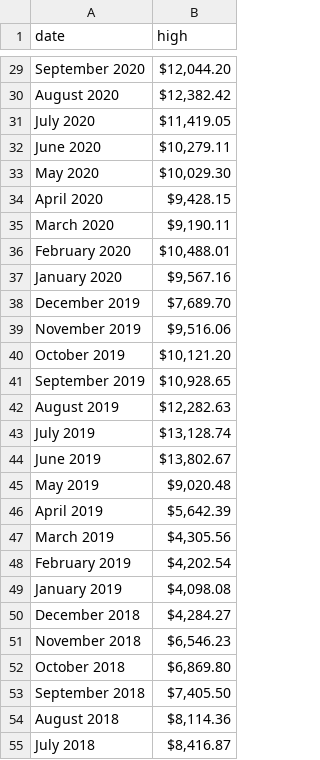
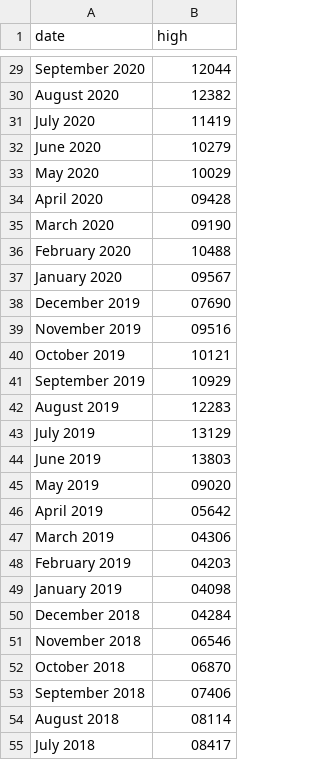
Before and after one commit to sh-dev-gh/Data, a CSV file: monthly_btc2010-2022-adjusted.csv, drawn as a sheet; only a part is shown, gaps mark what is left out; the diff covers the shown part only; the diff names each change by its address in the sheet, - before the commit and + after, or states it on an @@ line.

```diff
--- a/monthly_btc2010-2022-adjusted.csv
+++ b/monthly_btc2010-2022-adjusted.csv
-B29 (high): $12,044.20
+B29 (high): 12044
-B30 (high): $12,382.42
+B30 (high): 12382
-B31 (high): $11,419.05
+B31 (high): 11419
-B32 (high): $10,279.11
+B32 (high): 10279
-B33 (high): $10,029.30
+B33 (high): 10029
-B34 (high): $9,428.15
+B34 (high): 09428
-B35 (high): $9,190.11
+B35 (high): 09190
-B36 (high): $10,488.01
+B36 (high): 10488
-B37 (high): $9,567.16
+B37 (high): 09567
-B38 (high): $7,689.70
+B38 (high): 07690
-B39 (high): $9,516.06
+B39 (high): 09516
-B40 (high): $10,121.20
+B40 (high): 10121
-B41 (high): $10,928.65
+B41 (high): 10929
-B42 (high): $12,282.63
+B42 (high): 12283
-B43 (high): $13,128.74
+B43 (high): 13129
-B44 (high): $13,802.67
+B44 (high): 13803
-B45 (high): $9,020.48
+B45 (high): 09020
-B46 (high): $5,642.39
+B46 (high): 05642
-B47 (high): $4,305.56
+B47 (high): 04306
-B48 (high): $4,202.54
+B48 (high): 04203
-B49 (high): $4,098.08
+B49 (high): 04098
-B50 (high): $4,284.27
+B50 (high): 04284
-B51 (high): $6,546.23
+B51 (high): 06546
-B52 (high): $6,869.80
+B52 (high): 06870
-B53 (high): $7,405.50
+B53 (high): 07406
-B54 (high): $8,114.36
+B54 (high): 08114
-B55 (high): $8,416.87
+B55 (high): 08417
```
Also changed, not shown: 123 edited cells elsewhere in this file.
